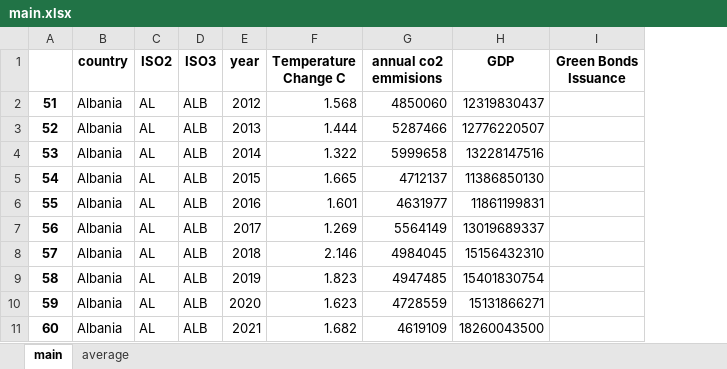
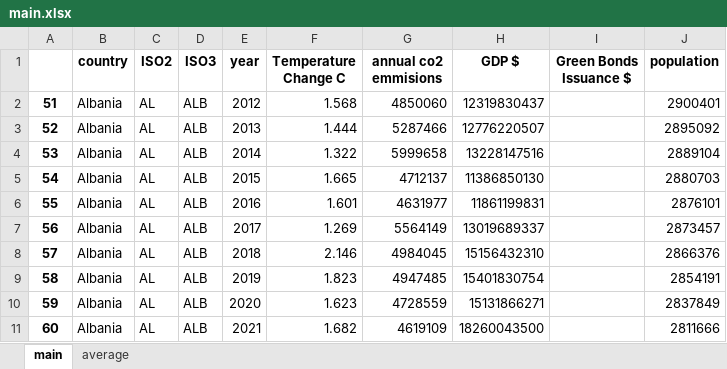
Before and after one commit to TrulsST/VisualAnalytics, an Excel workbook: data/main.xlsx, sheet main, drawn as a sheet; only a part is shown; values as stored, in another font and other column widths than the file's, no borders; the diff names each change by its address in the sheet, - before the commit and + after, or states it on an @@ line.

```diff
--- a/data/main.xlsx (sheet main)
+++ b/data/main.xlsx (sheet main)
+column J (population), rows 2-11: 2900401 | 2895092 | 2889104 | 2880703 | 2876101 | 2873457 | 2866376 | 2854191 | 2837849 | 2811666
-H1: GDP
+H1: GDP $
-I1: Green Bonds Issuance
+I1: Green Bonds Issuance $
```
Also changed, not shown: sheet average, 2 other files.
